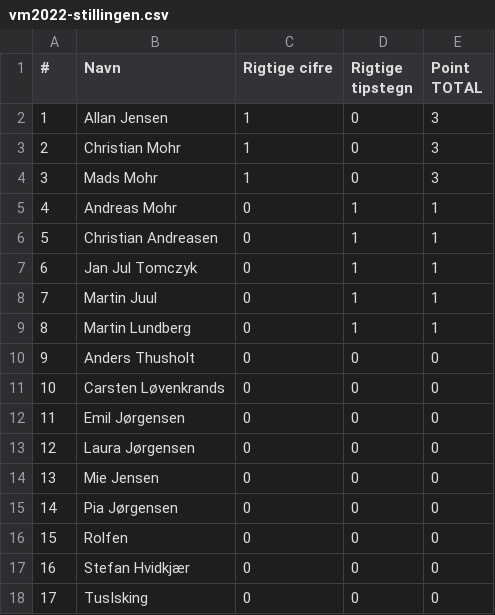
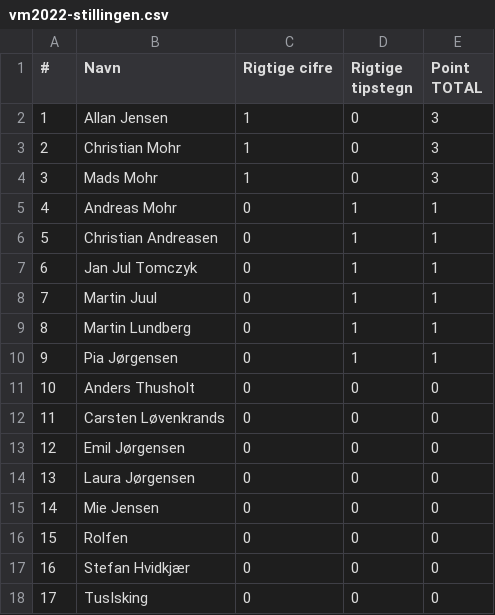
Before and after one commit to hrmohr/groupstage, a CSV file: docs/resources/vm2022/vm2022-stillingen.csv, drawn as a sheet; removed rows and columns are numbered as before the commit, all else as after; the diff names each change by its address in the sheet, - before the commit and + after, or states it on an @@ line.

```diff
--- a/docs/resources/vm2022/vm2022-stillingen.csv
+++ b/docs/resources/vm2022/vm2022-stillingen.csv
+row 10: 9 | Pia Jørgensen | 0 | 1 | 1
@@ column A (#) renumbered between rows 11 and 15 @@
-row 15: 14 | Pia Jørgensen | 0 | 0 | 0
```
Also changed, not shown: 2 other files.
